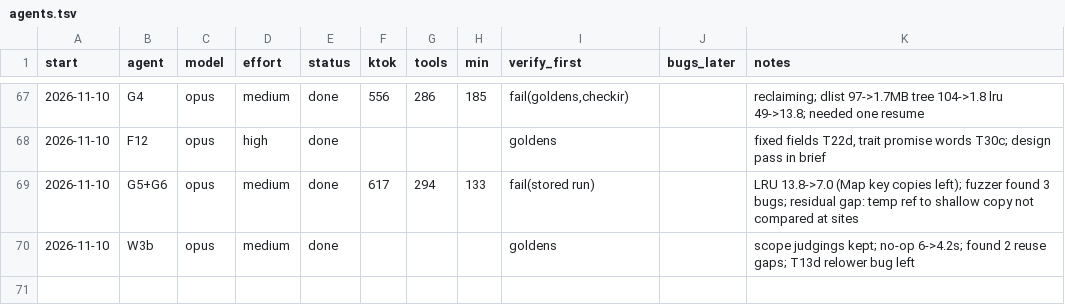
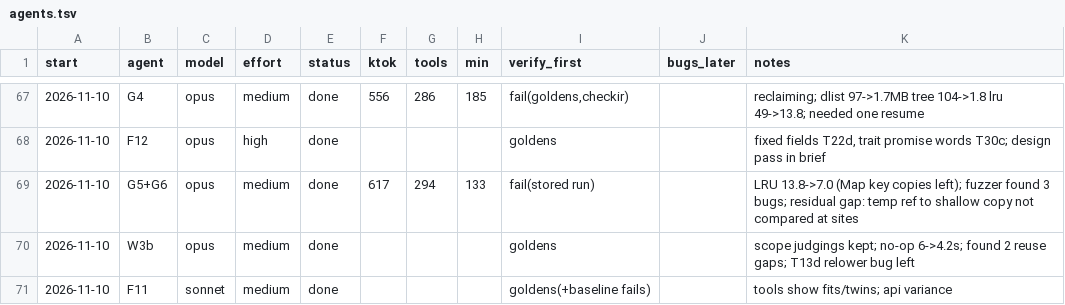
Before and after one commit to osarv/olang, a TSV file: agents.tsv, drawn as a sheet; only a part is shown, gaps mark what is left out; the diff names each change by its address in the sheet, - before the commit and + after, or states it on an @@ line.

Commit message:
review notes 2026-11-10T12:00:48Z

```diff
--- a/agents.tsv
+++ b/agents.tsv
+row 71: 2026-11-10 | F11 | sonnet | medium | done |  |  |  | goldens(+baseline fails) |  | tools show fits/twins; api variance
```
Also changed, not shown: 1 other file.
